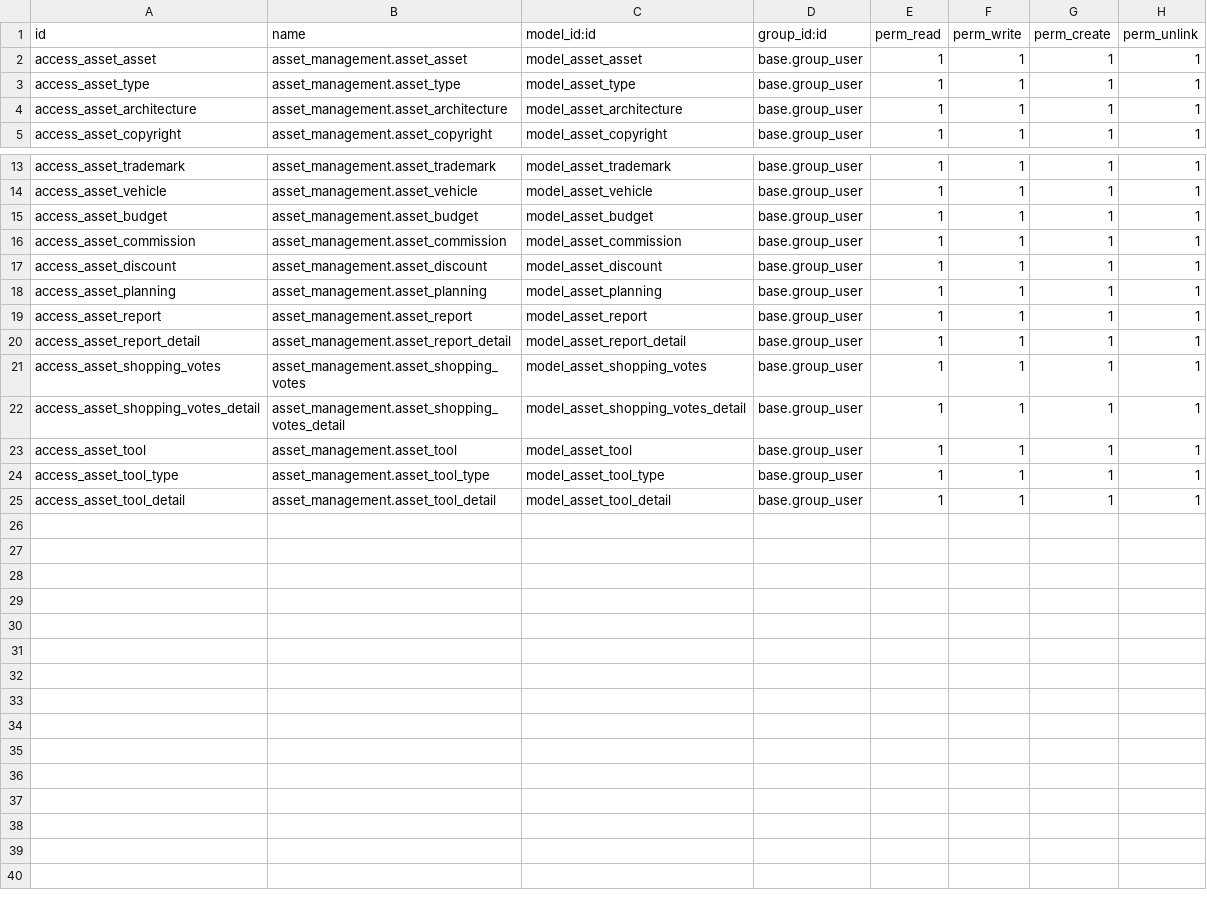
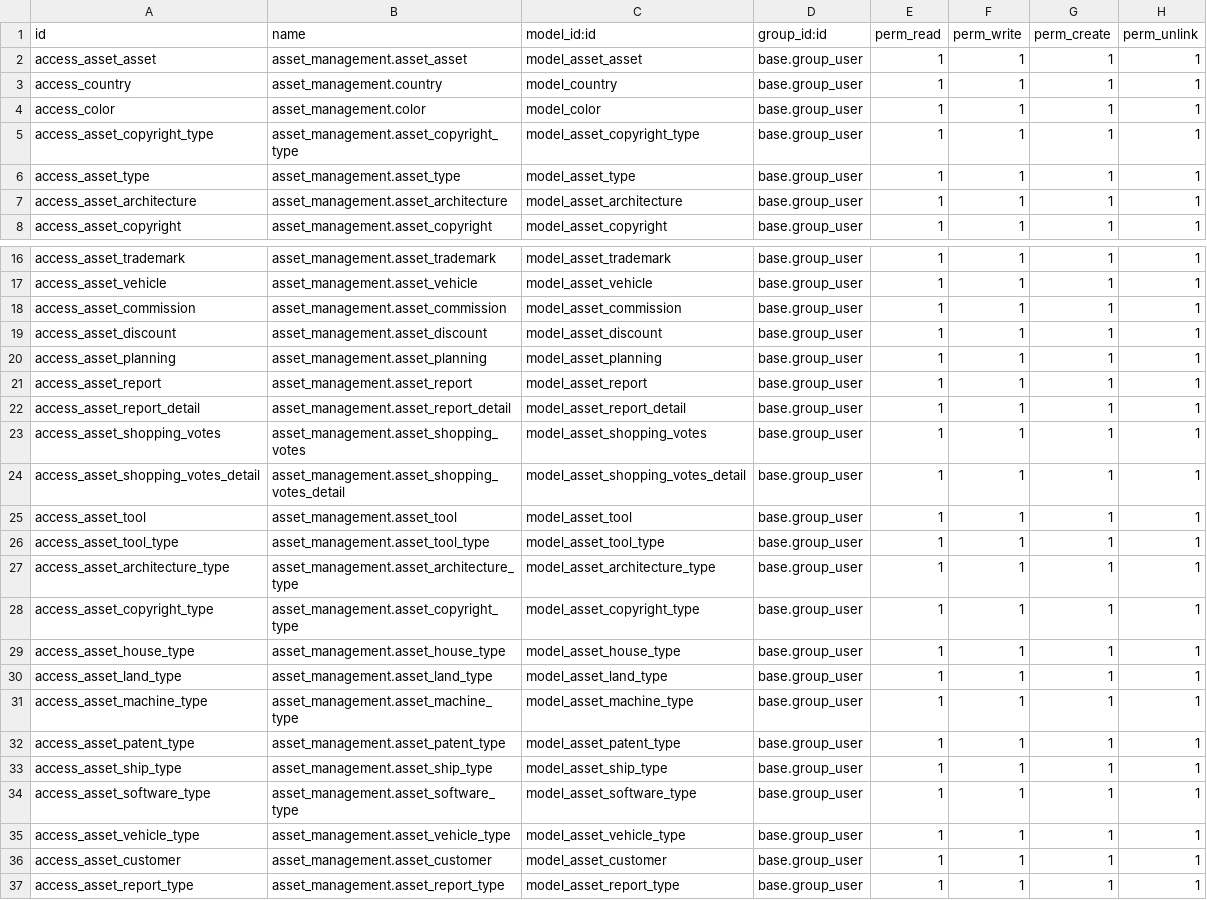
Before and after one commit to haunt-hcm2015/Analysis-and-Design-for-Purpose-of-Interdisciplinary-Computing-System, a CSV file: erp-solution/asset_management/security/ir.model.access.csv, drawn as a sheet; only a part is shown, gaps mark what is left out.

Commit message:
[UPDATE] asset_management module: Create all models needed

```diff
--- a/erp-solution/asset_management/security/ir.model.access.csv
+++ b/erp-solution/asset_management/security/ir.model.access.csv
@@ -2,2 +2,5 @@ id,name,model_id:id,group_id:id,perm_read,perm_write,perm_create,perm_unlink
 access_asset_asset,asset_management.asset_asset,model_asset_asset,base.group_user,1,1,1,1
+access_country,asset_management.country,model_country,base.group_user,1,1,1,1
+access_color,asset_management.color,model_color,base.group_user,1,1,1,1
+access_asset_copyright_type,asset_management.asset_copyright_type,model_asset_copyright_type,base.group_user,1,1,1,1
 access_asset_type,asset_management.asset_type,model_asset_type,base.group_user,1,1,1,1
@@ -14,3 +17,2 @@ access_asset_trademark,asset_management.asset_trademark,model_asset_trademark,ba
 access_asset_vehicle,asset_management.asset_vehicle,model_asset_vehicle,base.group_user,1,1,1,1
-access_asset_budget,asset_management.asset_budget,model_asset_budget,base.group_user,1,1,1,1
 access_asset_commission,asset_management.asset_commission,model_asset_commission,base.group_user,1,1,1,1
@@ -24,2 +26,12 @@ access_asset_tool,asset_management.asset_tool,model_asset_tool,base.group_user,1
 access_asset_tool_type,asset_management.asset_tool_type,model_asset_tool_type,base.group_user,1,1,1,1
-access_asset_tool_detail,asset_management.asset_tool_detail,model_asset_tool_detail,base.group_user,1,1,1,1
+access_asset_architecture_type,asset_management.asset_architecture_type,model_asset_architecture_type,base.group_user,1,1,1,1
+access_asset_copyright_type,asset_management.asset_copyright_type,model_asset_copyright_type,base.group_user,1,1,1,1
+access_asset_house_type,asset_management.asset_house_type,model_asset_house_type,base.group_user,1,1,1,1
+access_asset_land_type,asset_management.asset_land_type,model_asset_land_type,base.group_user,1,1,1,1
+access_asset_machine_type,asset_management.asset_machine_type,model_asset_machine_type,base.group_user,1,1,1,1
+access_asset_patent_type,asset_management.asset_patent_type,model_asset_patent_type,base.group_user,1,1,1,1
+access_asset_ship_type,asset_management.asset_ship_type,model_asset_ship_type,base.group_user,1,1,1,1
+access_asset_software_type,asset_management.asset_software_type,model_asset_software_type,base.group_user,1,1,1,1
+access_asset_vehicle_type,asset_management.asset_vehicle_type,model_asset_vehicle_type,base.group_user,1,1,1,1
+access_asset_customer,asset_management.asset_customer,model_asset_customer,base.group_user,1,1,1,1
+access_asset_report_type,asset_management.asset_report_type,model_asset_report_type,base.group_user,1,1,1,1
```
Also changed, not shown: 23 other files.
